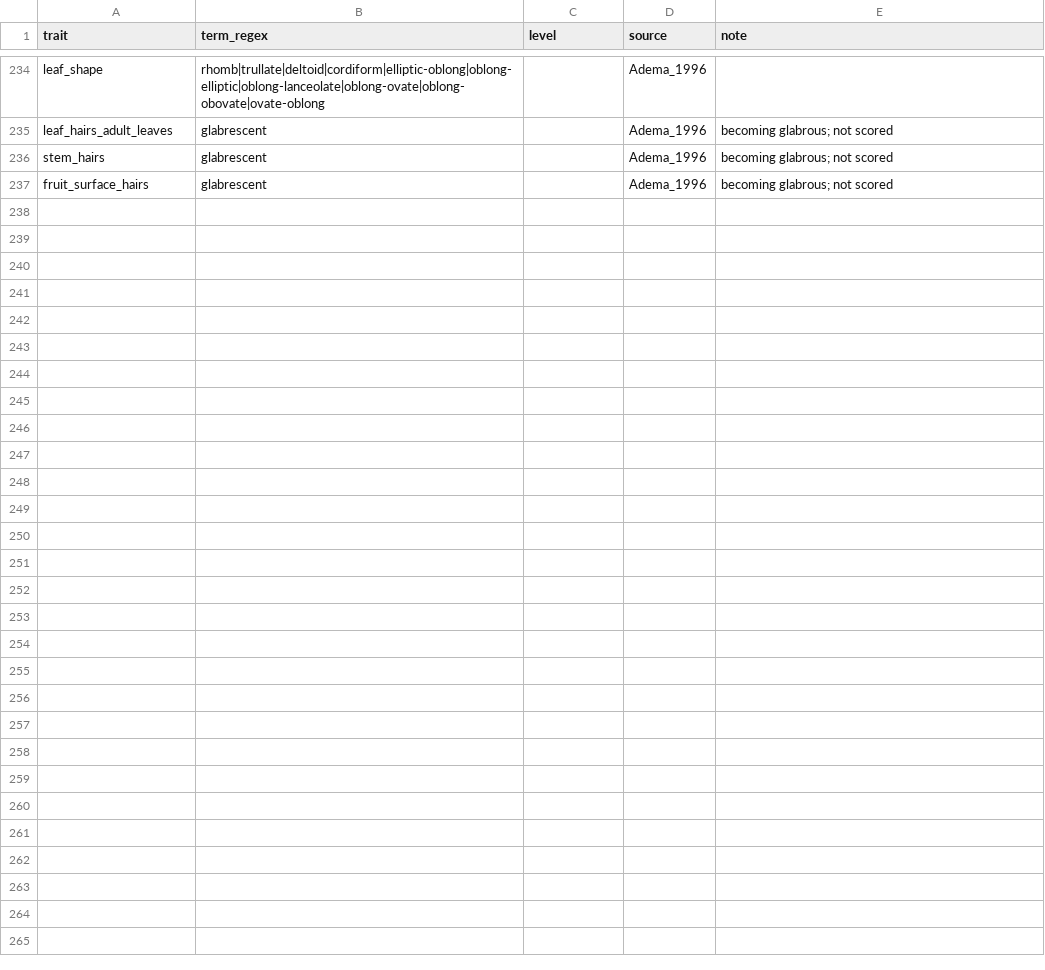
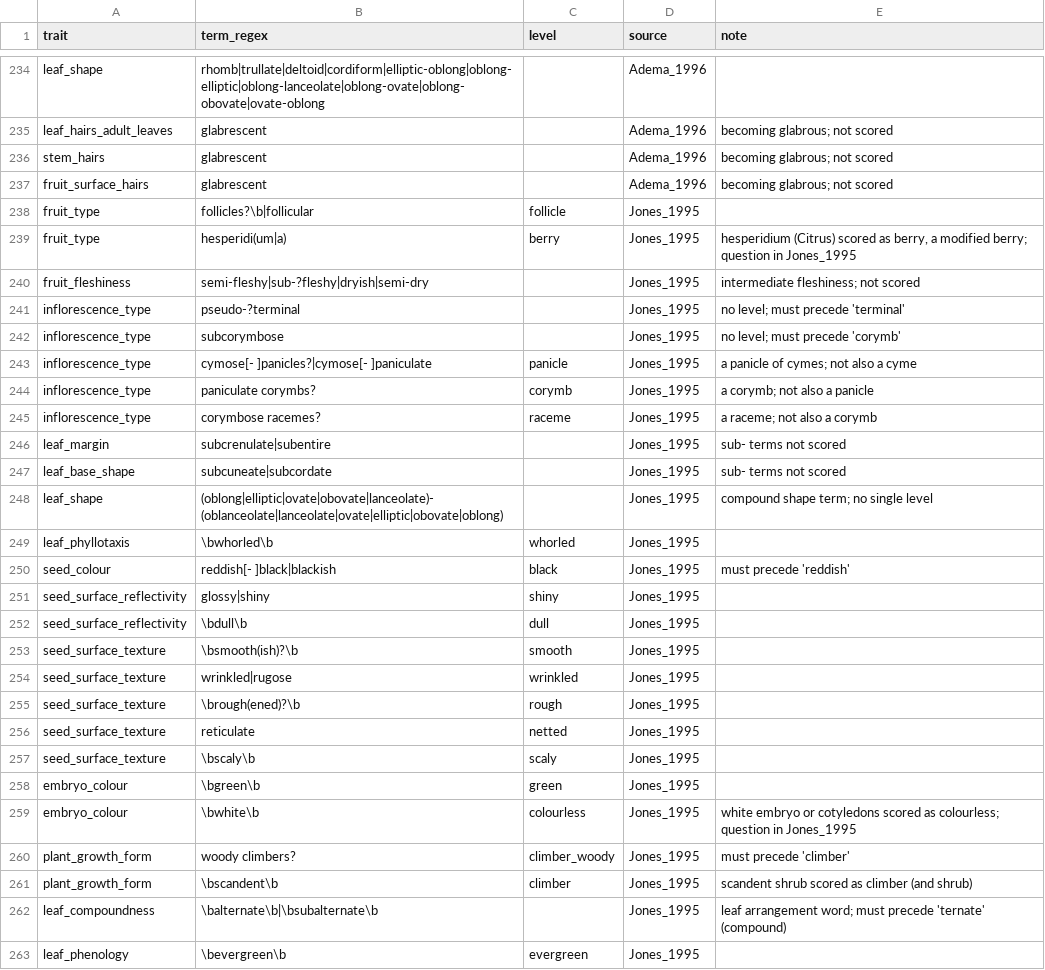
Before and after one commit to hrlai/MYtraits.build, a CSV file: .github/skills/extract-traits-from-floras-my/assets/flora_dictionary_seed.csv, drawn as a sheet; only a part is shown, gaps mark what is left out.

```diff
--- a/.github/skills/extract-traits-from-floras-my/assets/flora_dictionary_seed.csv
+++ b/.github/skills/extract-traits-from-floras-my/assets/flora_dictionary_seed.csv
@@ -237 +237,27 @@
 "fruit_surface_hairs","glabrescent","","Adema_1996","becoming glabrous; not scored"
+"fruit_type","follicles?\b|follicular","follicle","Jones_1995",""
+"fruit_type","hesperidi(um|a)","berry","Jones_1995","hesperidium (Citrus) scored as berry, a modified berry; question in Jones_1995"
+"fruit_fleshiness","semi-fleshy|sub-?fleshy|dryish|semi-dry","","Jones_1995","intermediate fleshiness; not scored"
+"inflorescence_type","pseudo-?terminal","","Jones_1995","no level; must precede 'terminal'"
+"inflorescence_type","subcorymbose","","Jones_1995","no level; must precede 'corymb'"
+"inflorescence_type","cymose[- ]panicles?|cymose[- ]paniculate","panicle","Jones_1995","a panicle of cymes; not also a cyme"
+"inflorescence_type","paniculate corymbs?","corymb","Jones_1995","a corymb; not also a panicle"
+"inflorescence_type","corymbose racemes?","raceme","Jones_1995","a raceme; not also a corymb"
+"leaf_margin","subcrenulate|subentire","","Jones_1995","sub- terms not scored"
+"leaf_base_shape","subcuneate|subcordate","","Jones_1995","sub- terms not scored"
+"leaf_shape","(oblong|elliptic|ovate|obovate|lanceolate)-(oblanceolate|lanceolate|ovate|elliptic|obovate|oblong)","","Jones_1995","compound shape term; no single level"
+"leaf_phyllotaxis","\bwhorled\b","whorled","Jones_1995",""
+"seed_colour","reddish[- ]black|blackish","black","Jones_1995","must precede 'reddish'"
+"seed_surface_reflectivity","glossy|shiny","shiny","Jones_1995",""
+"seed_surface_reflectivity","\bdull\b","dull","Jones_1995",""
+"seed_surface_texture","\bsmooth(ish)?\b","smooth","Jones_1995",""
+"seed_surface_texture","wrinkled|rugose","wrinkled","Jones_1995",""
+"seed_surface_texture","\brough(ened)?\b","rough","Jones_1995",""
+"seed_surface_texture","reticulate","netted","Jones_1995",""
+"seed_surface_texture","\bscaly\b","scaly","Jones_1995",""
+"embryo_colour","\bgreen\b","green","Jones_1995",""
+"embryo_colour","\bwhite\b","colourless","Jones_1995","white embryo or cotyledons scored as colourless; question in Jones_1995"
+"plant_growth_form","woody climbers?","climber_woody","Jones_1995","must precede 'climber'"
+"plant_growth_form","\bscandent\b","climber","Jones_1995","scandent shrub scored as climber (and shrub)"
+"leaf_compoundness","\balternate\b|\bsubalternate\b","","Jones_1995","leaf arrangement word; must precede 'ternate' (compound)"
+"leaf_phenology","\bevergreen\b","evergreen","Jones_1995",""
```
Also changed, not shown: 12 other files.
